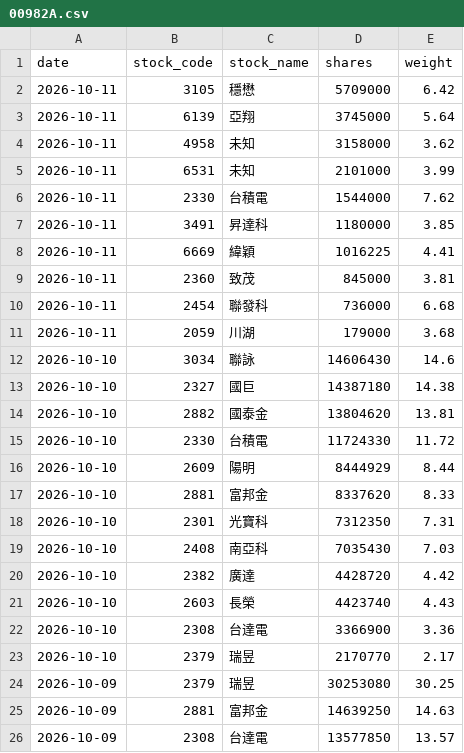
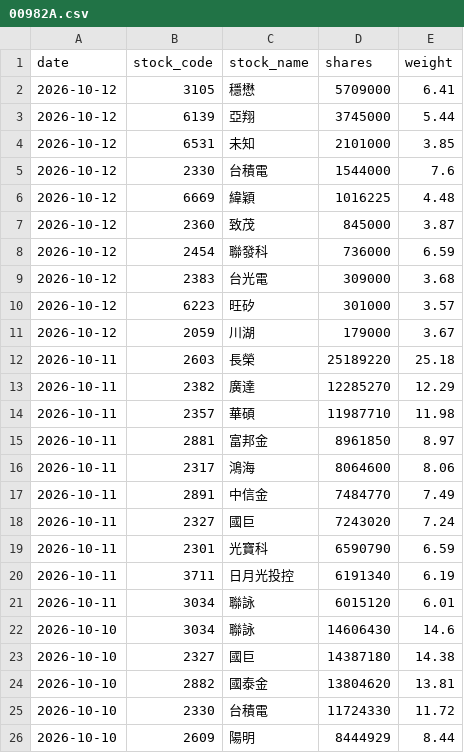
Before and after one commit to yrjjan-allen/active-etf-dashboard, a CSV file: data/00982A.csv, drawn as a sheet; only a part is shown; the shorter side is filled out with more unchanged rows.

```diff
--- a/data/00982A.csv
+++ b/data/00982A.csv
@@ -1,12 +1,22 @@
 date,stock_code,stock_name,shares,weight
-2026-10-11,3105,穩懋,5709000,6.42
-2026-10-11,6139,亞翔,3745000,5.64
-2026-10-11,4958,未知,3158000,3.62
-2026-10-11,6531,未知,2101000,3.99
-2026-10-11,2330,台積電,1544000,7.62
-2026-10-11,3491,昇達科,1180000,3.85
-2026-10-11,6669,緯穎,1016225,4.41
-2026-10-11,2360,致茂,845000,3.81
-2026-10-11,2454,聯發科,736000,6.68
-2026-10-11,2059,川湖,179000,3.68
+2026-10-12,3105,穩懋,5709000,6.41
+2026-10-12,6139,亞翔,3745000,5.44
+2026-10-12,6531,未知,2101000,3.85
+2026-10-12,2330,台積電,1544000,7.6
+2026-10-12,6669,緯穎,1016225,4.48
+2026-10-12,2360,致茂,845000,3.87
+2026-10-12,2454,聯發科,736000,6.59
+2026-10-12,2383,台光電,309000,3.68
+2026-10-12,6223,旺矽,301000,3.57
+2026-10-12,2059,川湖,179000,3.67
+2026-10-11,2603,長榮,25189220,25.18
+2026-10-11,2382,廣達,12285270,12.29
+2026-10-11,2357,華碩,11987710,11.98
+2026-10-11,2881,富邦金,8961850,8.97
+2026-10-11,2317,鴻海,8064600,8.06
+2026-10-11,2891,中信金,7484770,7.49
+2026-10-11,2327,國巨,7243020,7.24
+2026-10-11,2301,光寶科,6590790,6.59
+2026-10-11,3711,日月光投控,6191340,6.19
+2026-10-11,3034,聯詠,6015120,6.01
 2026-10-10,3034,聯詠,14606430,14.6
```
Also changed, not shown: data/00980A.csv, data/00983A.csv, 6 other files.
